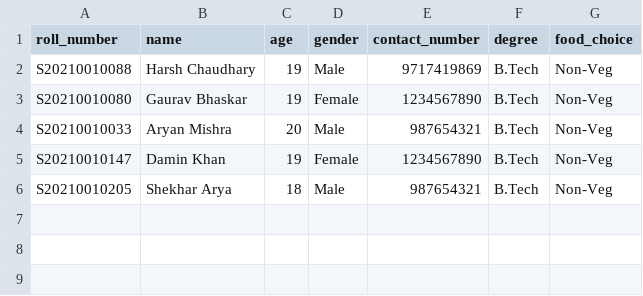
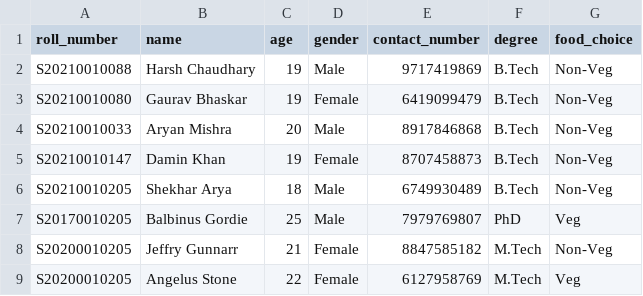
Before and after one commit to PoorvKumar/Hostel-Mess-Management-System, a CSV file: StudentData1.csv, drawn as a sheet.

Commit message:
Update StudentData1.csv

```diff
--- a/StudentData1.csv
+++ b/StudentData1.csv
@@ -2,5 +2,8 @@ roll_number,name,age,gender,contact_number,degree,food_choice
 S20210010088,Harsh Chaudhary,19,Male,9717419869,B.Tech,Non-Veg
-S20210010080,Gaurav Bhaskar,19,Female,1234567890,B.Tech,Non-Veg
-S20210010033,Aryan Mishra,20,Male,987654321,B.Tech,Non-Veg
-S20210010147,Damin Khan,19,Female,1234567890,B.Tech,Non-Veg
-S20210010205,Shekhar Arya,18,Male,987654321,B.Tech,Non-Veg
+S20210010080,Gaurav Bhaskar,19,Female,6419099479,B.Tech,Non-Veg
+S20210010033,Aryan Mishra,20,Male,8917846868,B.Tech,Non-Veg
+S20210010147,Damin Khan,19,Female,8707458873,B.Tech,Non-Veg
+S20210010205,Shekhar Arya,18,Male,6749930489,B.Tech,Non-Veg
+S20170010205,Balbinus Gordie,25,Male,7979769807,PhD,Veg
+S20200010205,Jeffry Gunnarr,21,Female,8847585182,M.Tech,Non-Veg
+S20200010205,Angelus Stone,22,Female,6127958769,M.Tech,Veg
```
